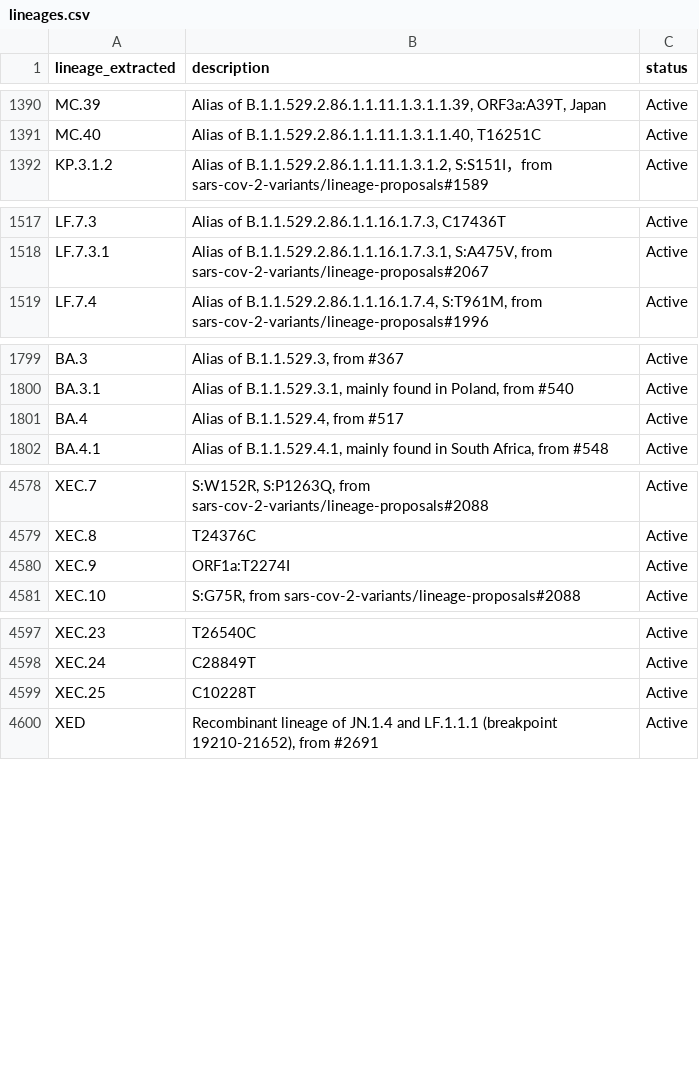
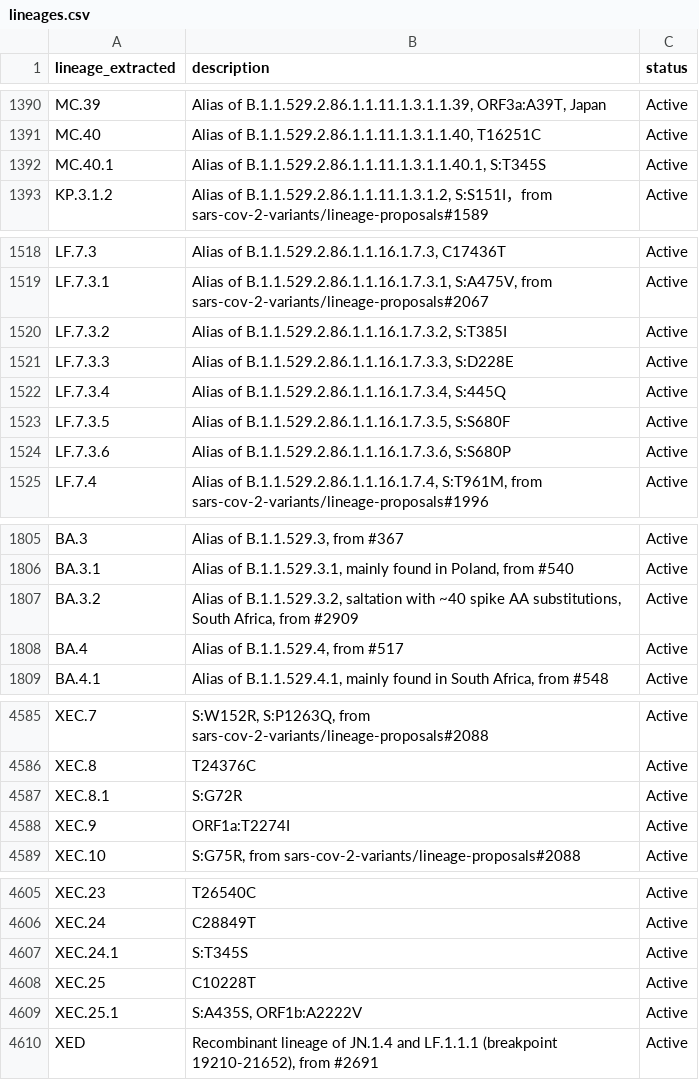
Before and after one commit to NW-PaGe/lineage_classifications, a CSV file: data/lineages.csv, drawn as a sheet; only a part is shown, gaps mark what is left out; the diff covers the shown part only.

Commit message:
Commit from GitHub Actions (Lineages Pipeline)

```diff
--- a/data/lineages.csv
+++ b/data/lineages.csv
@@ -1391,2 +1391,3 @@ MC.39,"Alias of B.1.1.529.2.86.1.1.11.1.3.1.1.39, ORF3a:A39T, Japan",Active
 MC.40,"Alias of B.1.1.529.2.86.1.1.11.1.3.1.1.40, T16251C",Active
+MC.40.1,"Alias of B.1.1.529.2.86.1.1.11.1.3.1.1.40.1, S:T345S",Active
 KP.3.1.2,"Alias of B.1.1.529.2.86.1.1.11.1.3.1.2, S:S151I，from sars-cov-2-variants/lineage-proposals#1589",Active
@@ -1518,2 +1519,7 @@ LF.7.3,"Alias of B.1.1.529.2.86.1.1.16.1.7.3, C17436T",Active
 LF.7.3.1,"Alias of B.1.1.529.2.86.1.1.16.1.7.3.1, S:A475V, from sars-cov-2-variants/lineage-proposals#2067",Active
+LF.7.3.2,"Alias of B.1.1.529.2.86.1.1.16.1.7.3.2, S:T385I",Active
+LF.7.3.3,"Alias of B.1.1.529.2.86.1.1.16.1.7.3.3, S:D228E ",Active
+LF.7.3.4,"Alias of B.1.1.529.2.86.1.1.16.1.7.3.4, S:445Q ",Active
+LF.7.3.5,"Alias of B.1.1.529.2.86.1.1.16.1.7.3.5, S:S680F",Active
+LF.7.3.6,"Alias of B.1.1.529.2.86.1.1.16.1.7.3.6, S:S680P",Active
 LF.7.4,"Alias of B.1.1.529.2.86.1.1.16.1.7.4, S:T961M, from sars-cov-2-variants/lineage-proposals#1996",Active
@@ -1800,2 +1806,3 @@ BA.3,"Alias of B.1.1.529.3, from #367",Active
 BA.3.1,"Alias of B.1.1.529.3.1, mainly found in Poland, from #540",Active
+BA.3.2,"Alias of B.1.1.529.3.2, saltation with ~40 spike AA substitutions, South Africa, from #2909",Active
 BA.4,"Alias of B.1.1.529.4, from #517",Active
@@ -4579,2 +4586,3 @@ XEC.7,"S:W152R, S:P1263Q, from sars-cov-2-variants/lineage-proposals#2088",Activ
 XEC.8,T24376C,Active
+XEC.8.1,S:G72R,Active
 XEC.9,ORF1a:T2274I,Active
@@ -4598,3 +4606,5 @@ XEC.23,T26540C,Active
 XEC.24,C28849T,Active
+XEC.24.1,S:T345S,Active
 XEC.25,C10228T,Active
+XEC.25.1,"S:A435S, ORF1b:A2222V",Active
 XED,"Recombinant lineage of JN.1.4 and LF.1.1.1 (breakpoint 19210-21652), from #2691",Active
```
Also changed, not shown: 1 added row elsewhere in this file.
